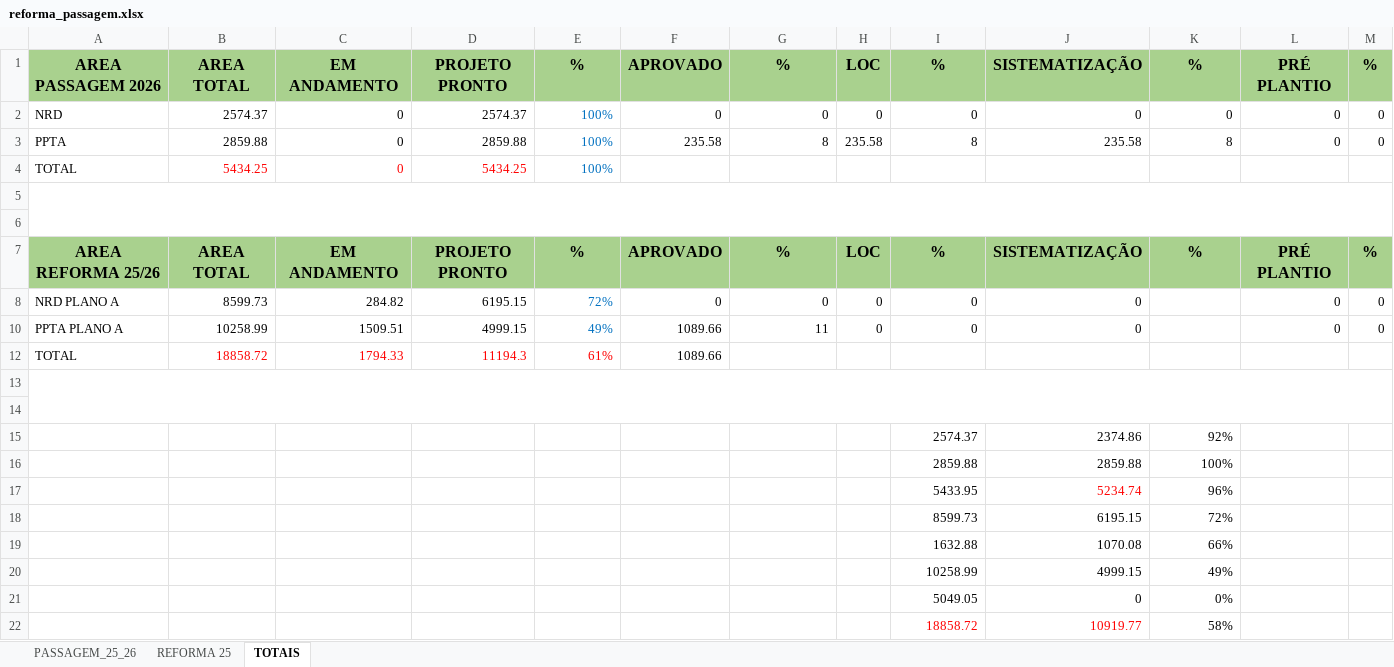
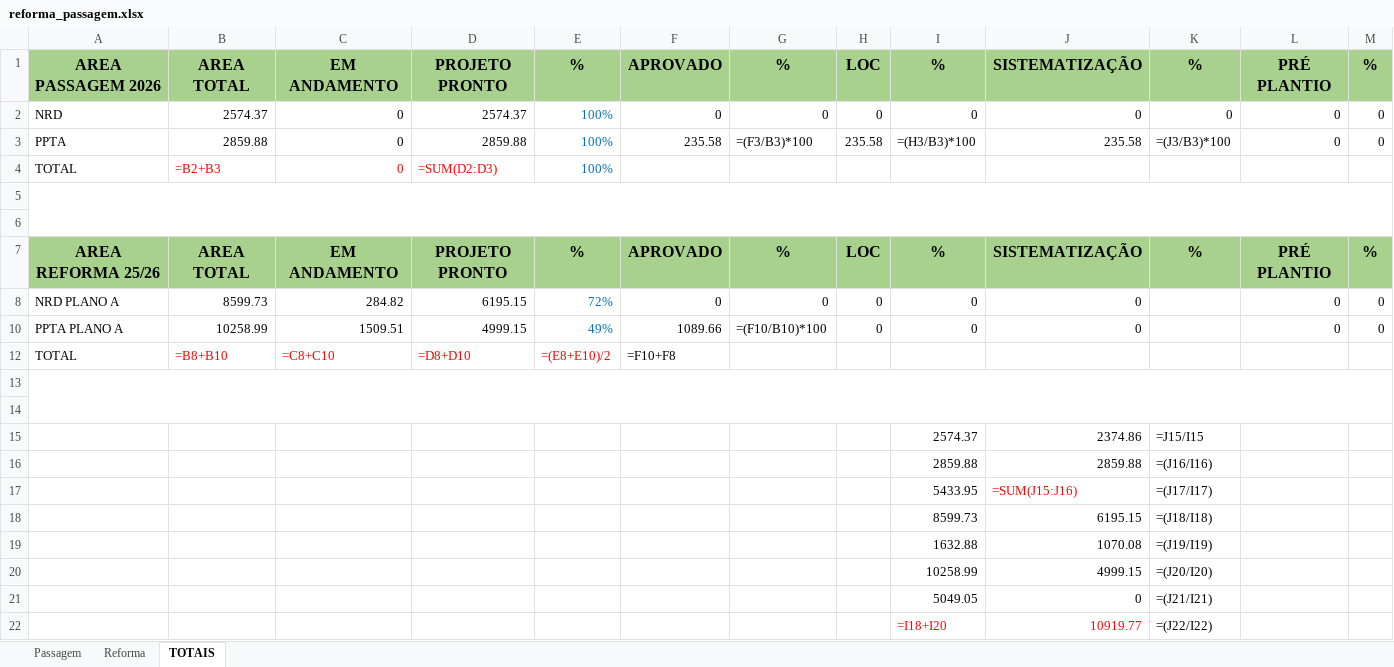
Before and after one commit to MRezende0/Gestao-Geotecnologia, an Excel workbook: dados/reforma_passagem.xlsx, sheet TOTAIS, drawn as a sheet; values as stored, in another font and other column widths than the file's, no borders; formulas without a stored value are shown as written; removed rows and columns are numbered as before the commit, all else as after; the diff names each change by its address in the sheet, - before the commit and + after, or states it on an @@ line.

```diff
--- a/dados/reforma_passagem.xlsx (sheet TOTAIS)
+++ b/dados/reforma_passagem.xlsx (sheet TOTAIS)
-sheet tab: PASSAGEM_25_26
+sheet tab: Passagem
-sheet tab: REFORMA 25
+sheet tab: Reforma
-G3: 8
+G3: =(F3/B3)*100
-I3: 8
+I3: =(H3/B3)*100
-K3: 8
+K3: =(J3/B3)*100
-B4: 5434.25
+B4: =B2+B3
-D4: 5434.25
+D4: =SUM(D2:D3)
-G10: 11
+G10: =(F10/B10)*100
-row 12: TOTAL | 18858.72 | 1794.33 | 11194.3 | 61% | 1089.66
+row 12: TOTAL | =B8+B10 | =C8+C10 | =D8+D10 | =(E8+E10)/2 | =F10+F8
-K15: 92%
+K15: =J15/I15
-K16: 100%
+K16: =(J16/I16)
-row 17:  |  |  |  |  |  |  |  | 5433.95 | 5234.74 | 96%
+row 17:  |  |  |  |  |  |  |  | 5433.95 | =SUM(J15:J16) | =(J17/I17)
-K18: 72%
+K18: =(J18/I18)
-K19: 66%
+K19: =(J19/I19)
-K20: 49%
+K20: =(J20/I20)
-K21: 0%
+K21: =(J21/I21)
-row 22:  |  |  |  |  |  |  |  | 18858.72 | 10919.77 | 58%
+row 22:  |  |  |  |  |  |  |  | =I18+I20 | 10919.77 | =(J22/I22)
```
Also changed, not shown: sheet Passagem, sheet Reforma, 1 other file.
